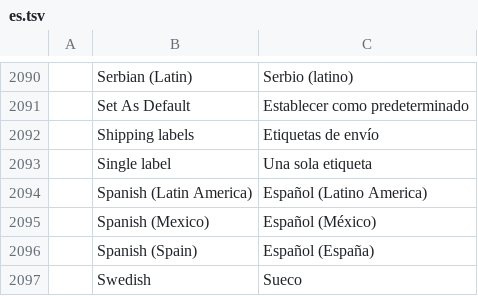
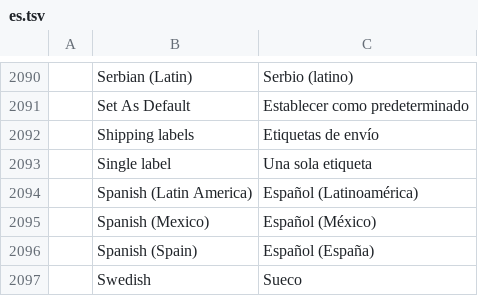
Before and after one commit to SNTBonvin/wordcraftmine, a TSV file: crates/ui-egui/src/i18n/es.tsv, drawn as a sheet; only a part is shown, gaps mark what is left out.

```diff
--- a/crates/ui-egui/src/i18n/es.tsv
+++ b/crates/ui-egui/src/i18n/es.tsv
@@ -2093,3 +2093,3 @@
 	Single label	Una sola etiqueta
-	Spanish (Latin America)	Español (Latino America)
+	Spanish (Latin America)	Español (Latinoamérica)
 	Spanish (Mexico)	Español (México)
```
Also changed, not shown: 5 other files.
